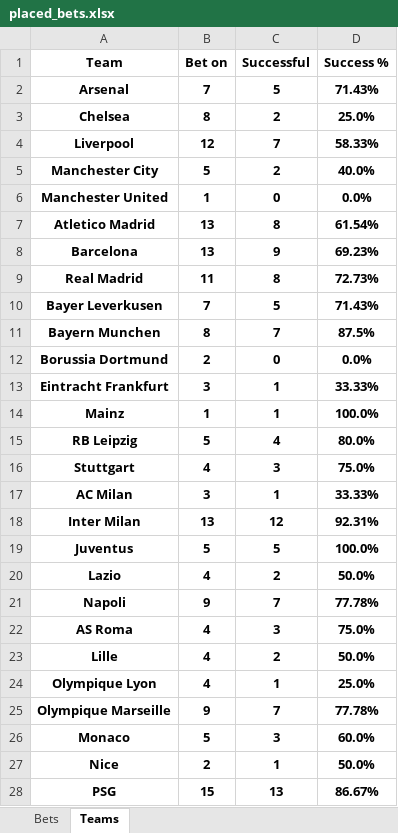
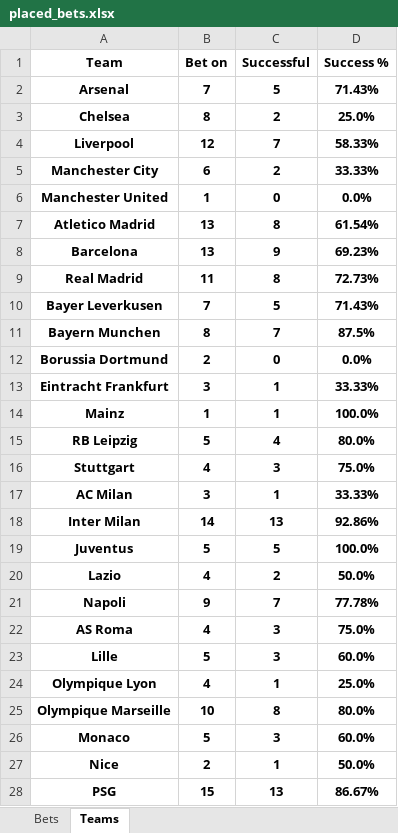
Before and after one commit to Tudor299/Bet-Tracking-App, an Excel workbook: app/placed_bets.xlsx, sheet Teams, drawn as a sheet; values as stored, in another font and other column widths than the file's, no borders; the diff names each change by its address in the sheet, - before the commit and + after, or states it on an @@ line.

```diff
--- a/app/placed_bets.xlsx (sheet Teams)
+++ b/app/placed_bets.xlsx (sheet Teams)
-B5 (Bet on): 5
+B5 (Bet on): 6
-D5 (Success %): 40.0%
+D5 (Success %): 33.33%
-B18 (Bet on): 13
+B18 (Bet on): 14
-C18 (Successful): 12
+C18 (Successful): 13
-D18 (Success %): 92.31%
+D18 (Success %): 92.86%
-B23 (Bet on): 4
+B23 (Bet on): 5
-C23 (Successful): 2
+C23 (Successful): 3
-D23 (Success %): 50.0%
+D23 (Success %): 60.0%
-B25 (Bet on): 9
+B25 (Bet on): 10
-C25 (Successful): 7
+C25 (Successful): 8
-D25 (Success %): 77.78%
+D25 (Success %): 80.0%
```
Also changed, not shown: sheet Bets, 4 other files.
